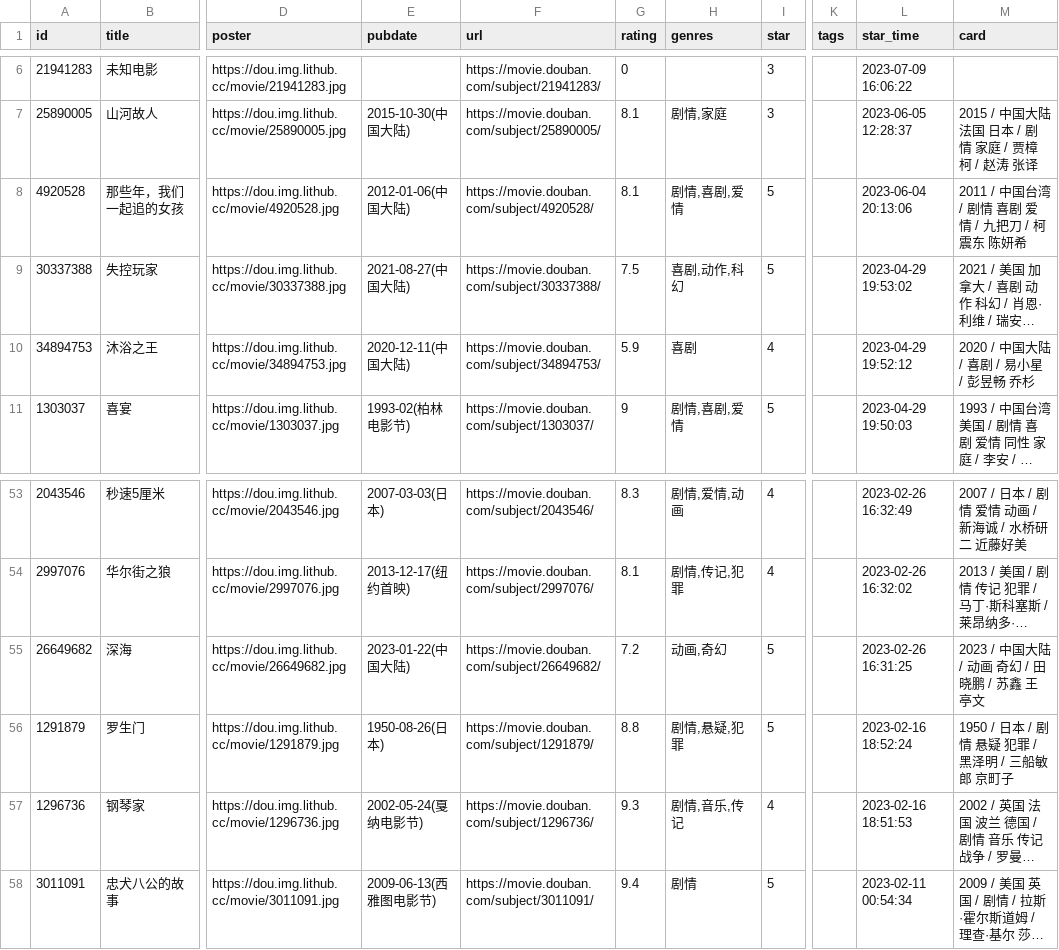
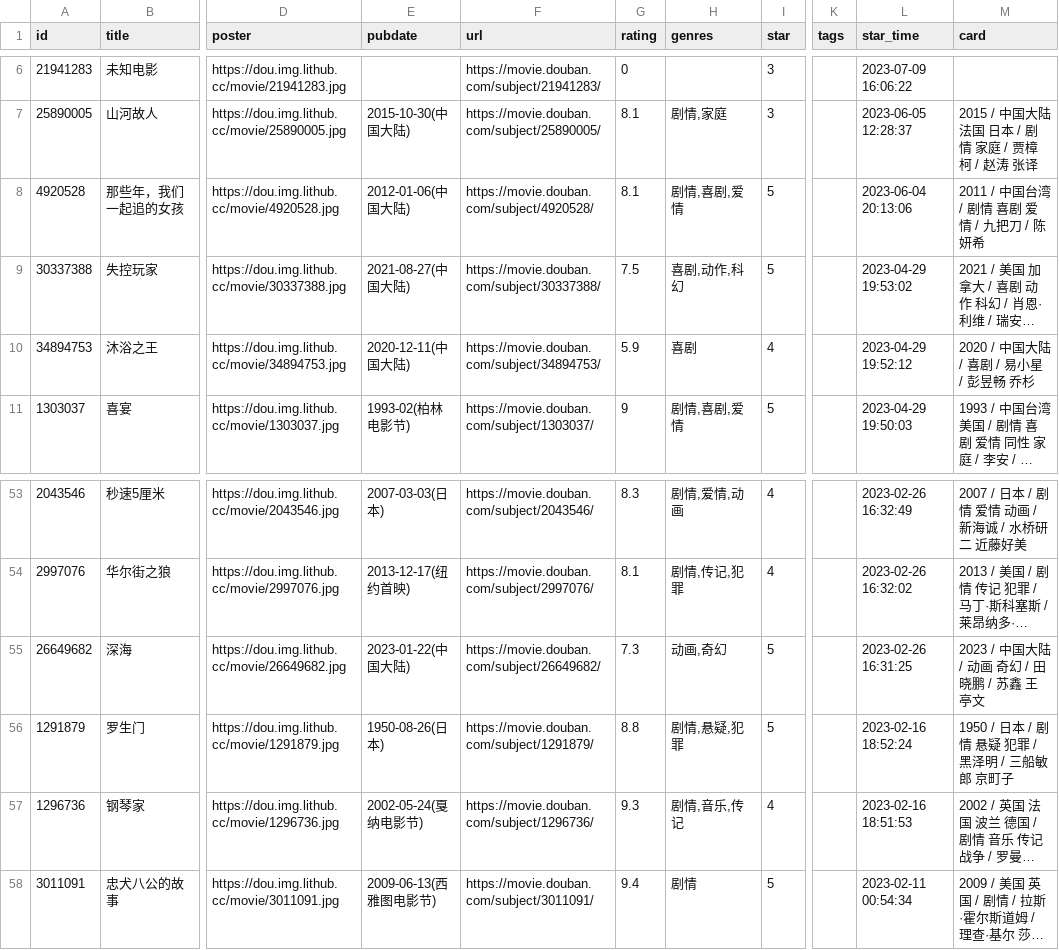
Before and after one commit to BachWV/BachWV.github.io, a CSV file: csv/douban/movie.csv, drawn as a sheet; only a part is shown, gaps mark what is left out; long unchanged cells end in …; the diff names each change by its address in the sheet, - before the commit and + after, or states it on an @@ line.

Commit message:
chore: update douban data

```diff
--- a/csv/douban/movie.csv
+++ b/csv/douban/movie.csv
-M8 (card): 2011 / 中国台湾 / 剧情 喜剧 爱情 / 九把刀 / 柯震东 陈妍希
+M8 (card): 2011 / 中国台湾 / 剧情 喜剧 爱情 / 九把刀 / 陈妍希
-G55 (rating): 7.2
+G55 (rating): 7.3
```
